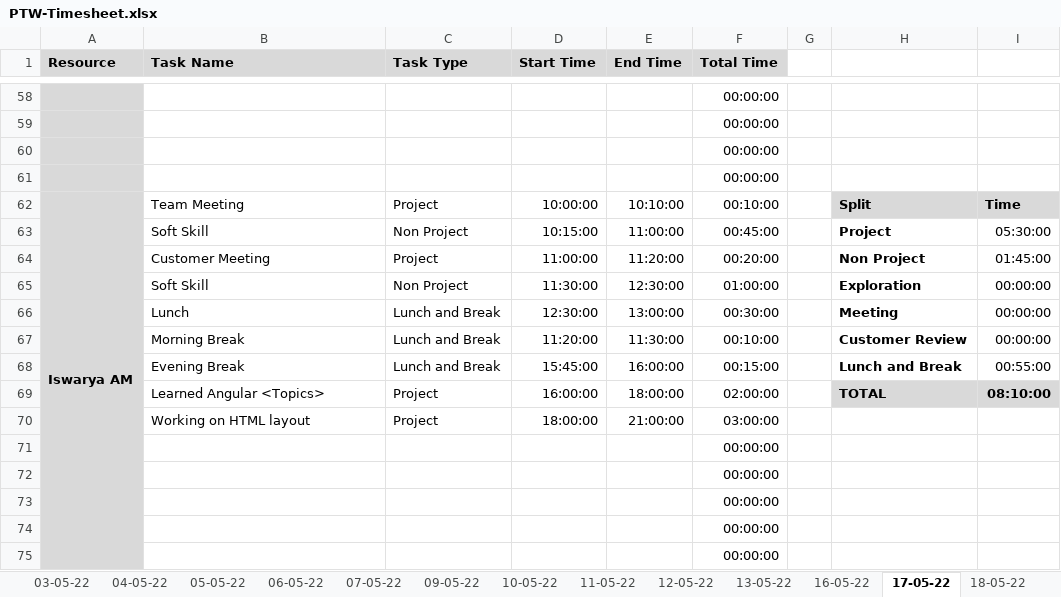
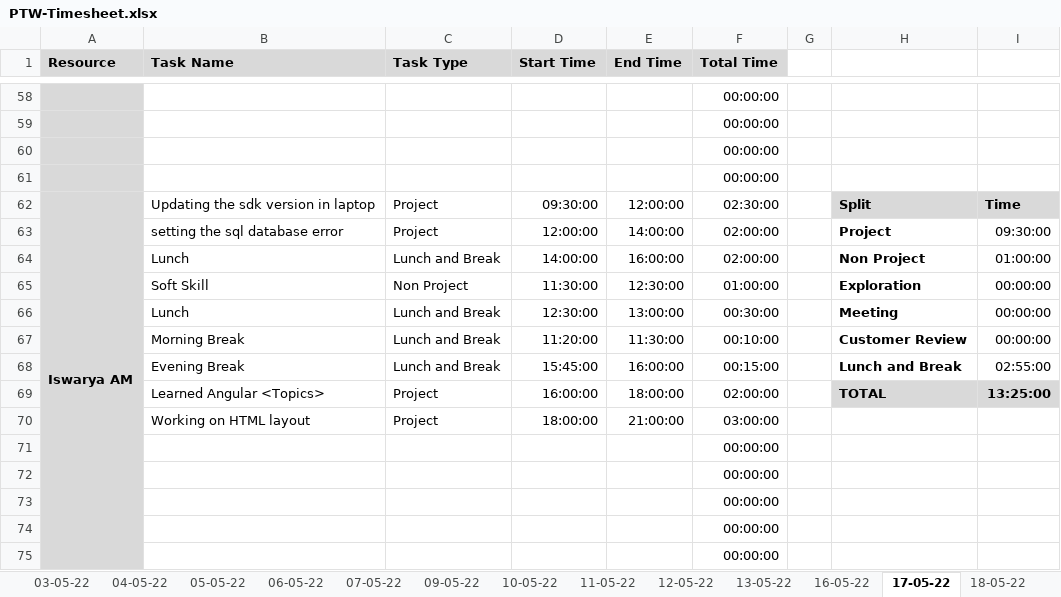
Before and after one commit to TEAM-EUPHORIA/TEAM-EUPHORIA-TMS, an Excel workbook: Process/Timesheet/PTW-Timesheet.xlsx, sheet 17-05-22, drawn as a sheet; only a part is shown, gaps mark what is left out; values as stored, in another font and other column widths than the file's, no borders; conditional formats not drawn; removed rows and columns are numbered as before the commit, all else as after; the diff names each change by its address in the sheet, - before the commit and + after, or states it on an @@ line.

```diff
--- a/Process/Timesheet/PTW-Timesheet.xlsx (sheet 17-05-22)
+++ b/Process/Timesheet/PTW-Timesheet.xlsx (sheet 17-05-22)
-B62 (Task Name): Team Meeting
+B62 (Task Name): Updating the sdk version in laptop
-D62 (Start Time): 10:00:00
+D62 (Start Time): 09:30:00
-E62 (End Time): 10:10:00
+E62 (End Time): 12:00:00
-F62 (Total Time): 00:10:00
+F62 (Total Time): 02:30:00
-row 63:  | Soft Skill | Non Project | 10:15:00 | 11:00:00 | 00:45:00 |  | Project | 05:30:00
-B63 (Task Name): Customer Meeting
+B63 (Task Name): setting the sql database error
-D63 (Start Time): 11:00:00
+D63 (Start Time): 12:00:00
-E63 (End Time): 11:20:00
+E63 (End Time): 14:00:00
-F63 (Total Time): 00:20:00
+F63 (Total Time): 02:00:00
-H63: Non Project
+H63: Project
-I63: 01:45:00
+I63: 09:30:00
+row 64:  | Lunch | Lunch and Break | 14:00:00 | 16:00:00 | 02:00:00 |  | Non Project | 01:00:00
-I68: 00:55:00
+I68: 02:55:00
-I69: 08:10:00
+I69: 13:25:00
```
Also changed, not shown: sheet 13-05-22, sheet 16-05-22, sheet 11-05-22, sheet 12-05-22, sheet 18-05-22, formulas that keep their value.
